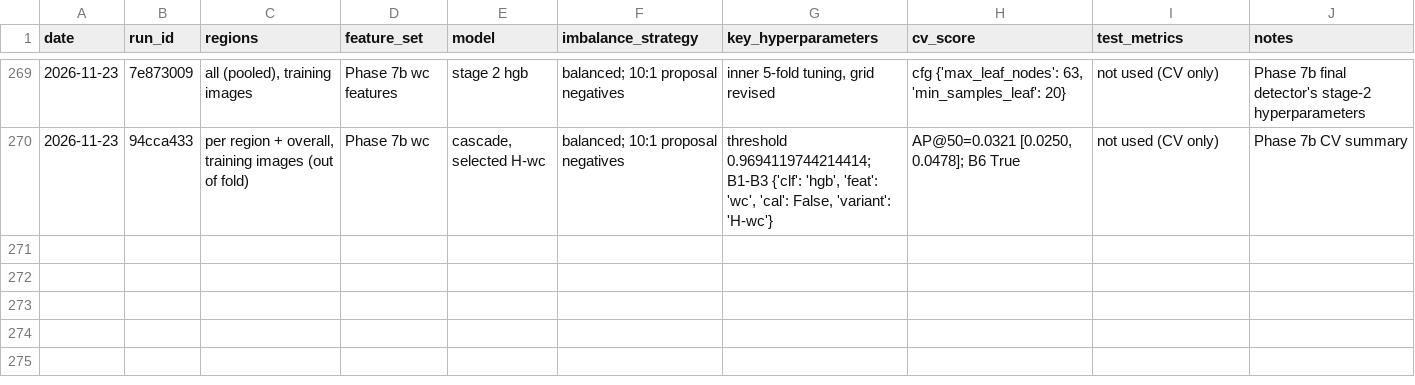
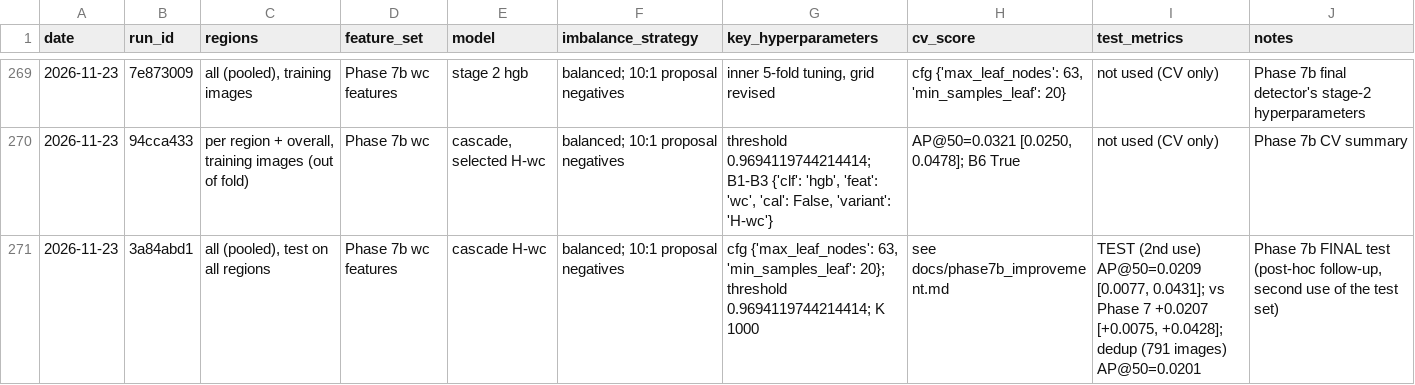
Before and after one commit to rudaina6/bone-fracture-detection, a CSV file: results/experiment_log.csv, drawn as a sheet; only a part is shown, gaps mark what is left out.

```diff
--- a/results/experiment_log.csv
+++ b/results/experiment_log.csv
@@ -270 +270,2 @@ date,run_id,regions,feature_set,model,imbalance_strategy,key_hyperparameters,cv_
 2026-11-23,94cca433,"per region + overall, training images (out of fold)",Phase 7b wc,"cascade, selected H-wc",balanced; 10:1 proposal negatives,"threshold 0.9694119744214414; B1-B3 {'clf': 'hgb', 'feat': 'wc', 'cal': False, 'variant': 'H-wc'}","AP@50=0.0321 [0.0250, 0.0478]; B6 True",not used (CV only),Phase 7b CV summary
+2026-11-23,3a84abd1,"all (pooled), test on all regions",Phase 7b wc features,cascade H-wc,balanced; 10:1 proposal negatives,"cfg {'max_leaf_nodes': 63, 'min_samples_leaf': 20}; threshold 0.9694119744214414; K 1000",see docs/phase7b_improvement.md,"TEST (2nd use) AP@50=0.0209 [0.0077, 0.0431]; vs Phase 7 +0.0207 [+0.0075, +0.0428]; dedup (791 images) AP@50=0.0201","Phase 7b FINAL test (post-hoc follow-up, second use of the test set)"
```
Also changed, not shown: 9 other files.
